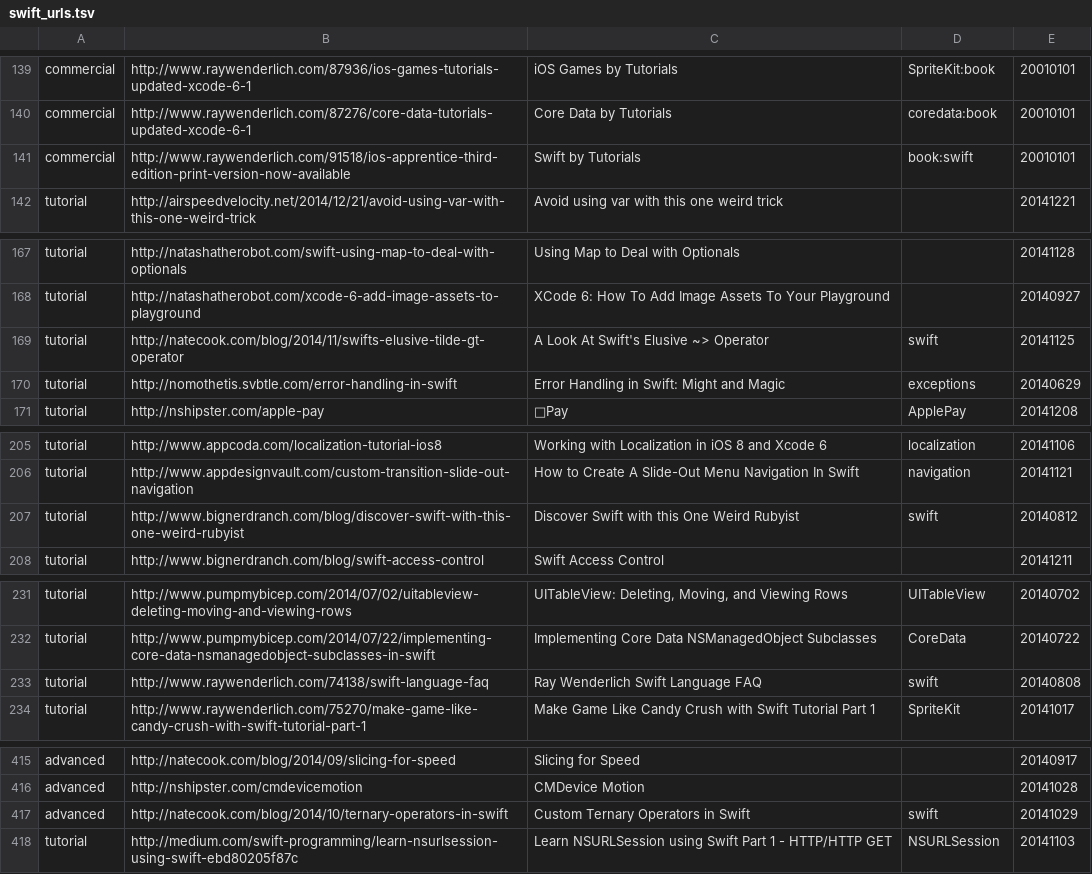
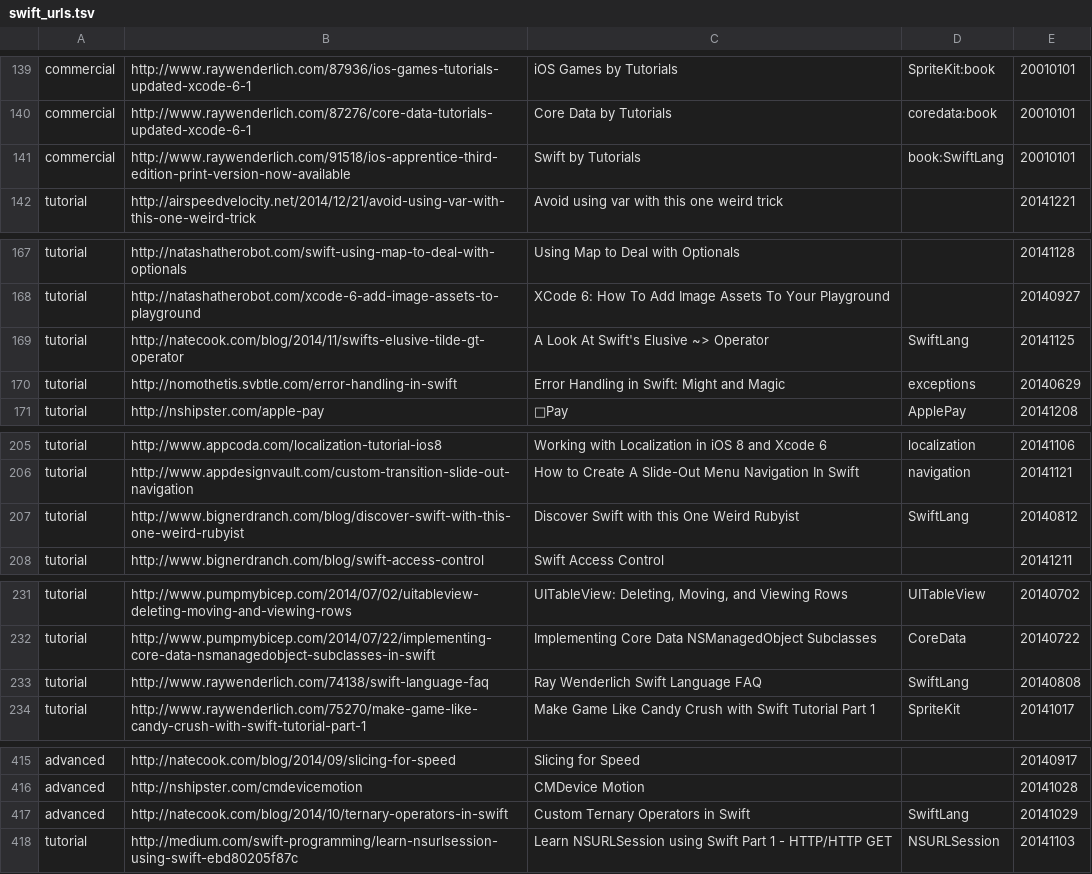
Before and after one commit to melling/SwiftResources, a TSV file: swift_urls.tsv, drawn as a sheet; only a part is shown, gaps mark what is left out; the diff covers the shown part only.

```diff
--- a/swift_urls.tsv
+++ b/swift_urls.tsv
@@ -140,3 +140,3 @@ commercial	http://www.raywenderlich.com/87936/ios-games-tutorials-updated-xcode-
 commercial	http://www.raywenderlich.com/87276/core-data-tutorials-updated-xcode-6-1	Core Data by Tutorials	coredata:book	20010101
-commercial	http://www.raywenderlich.com/91518/ios-apprentice-third-edition-print-version-now-available	Swift by Tutorials	book:swift	20010101
+commercial	http://www.raywenderlich.com/91518/ios-apprentice-third-edition-print-version-now-available	Swift by Tutorials	book:SwiftLang	20010101
 tutorial	http://airspeedvelocity.net/2014/12/21/avoid-using-var-with-this-one-weird-trick	Avoid using var with this one weird trick		20141221
@@ -168,3 +168,3 @@ tutorial	http://natashatherobot.com/swift-using-map-to-deal-with-optionals	Using
 tutorial	http://natashatherobot.com/xcode-6-add-image-assets-to-playground	XCode 6: How To Add Image Assets To Your Playground		20140927
-tutorial	http://natecook.com/blog/2014/11/swifts-elusive-tilde-gt-operator	A Look At Swift's Elusive ~> Operator	swift	20141125
+tutorial	http://natecook.com/blog/2014/11/swifts-elusive-tilde-gt-operator	A Look At Swift's Elusive ~> Operator	SwiftLang	20141125
 tutorial	http://nomothetis.svbtle.com/error-handling-in-swift	Error Handling in Swift: Might and Magic	exceptions	20140629
@@ -206,3 +206,3 @@ tutorial	http://www.appcoda.com/localization-tutorial-ios8	Working with Localiza
 tutorial	http://www.appdesignvault.com/custom-transition-slide-out-navigation	How to Create A Slide-Out Menu Navigation In Swift	navigation	20141121
-tutorial	http://www.bignerdranch.com/blog/discover-swift-with-this-one-weird-rubyist	Discover Swift with this One Weird Rubyist	swift	20140812
+tutorial	http://www.bignerdranch.com/blog/discover-swift-with-this-one-weird-rubyist	Discover Swift with this One Weird Rubyist	SwiftLang	20140812
 tutorial	http://www.bignerdranch.com/blog/swift-access-control	Swift Access Control		20141211
@@ -232,3 +232,3 @@ tutorial	http://www.pumpmybicep.com/2014/07/02/uitableview-deleting-moving-and-v
 tutorial	http://www.pumpmybicep.com/2014/07/22/implementing-core-data-nsmanagedobject-subclasses-in-swift	Implementing Core Data NSManagedObject Subclasses	CoreData	20140722
-tutorial	http://www.raywenderlich.com/74138/swift-language-faq	Ray Wenderlich Swift Language FAQ	swift	20140808
+tutorial	http://www.raywenderlich.com/74138/swift-language-faq	Ray Wenderlich Swift Language FAQ	SwiftLang	20140808
 tutorial	http://www.raywenderlich.com/75270/make-game-like-candy-crush-with-swift-tutorial-part-1	Make Game Like Candy Crush with Swift Tutorial Part 1	SpriteKit	20141017
@@ -416,3 +416,3 @@ advanced	http://natecook.com/blog/2014/09/slicing-for-speed	Slicing for Speed		2
 advanced	http://nshipster.com/cmdevicemotion	CMDevice Motion		20141028
-advanced	http://natecook.com/blog/2014/10/ternary-operators-in-swift	Custom Ternary Operators in Swift	swift	20141029
+advanced	http://natecook.com/blog/2014/10/ternary-operators-in-swift	Custom Ternary Operators in Swift	SwiftLang	20141029
 tutorial	http://medium.com/swift-programming/learn-nsurlsession-using-swift-ebd80205f87c	Learn NSURLSession using Swift Part 1 - HTTP/HTTP GET	NSURLSession	20141103
```
Also changed, not shown: 21 added rows and 18 edited cells elsewhere in this file.
